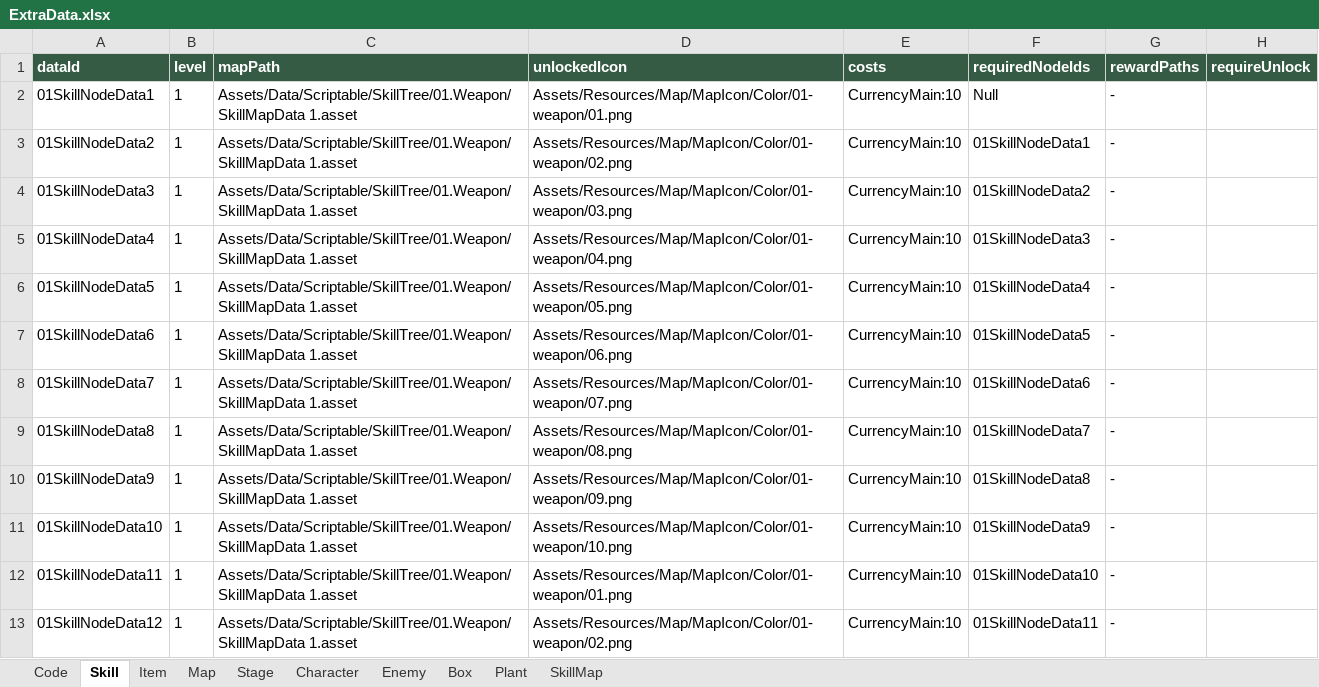
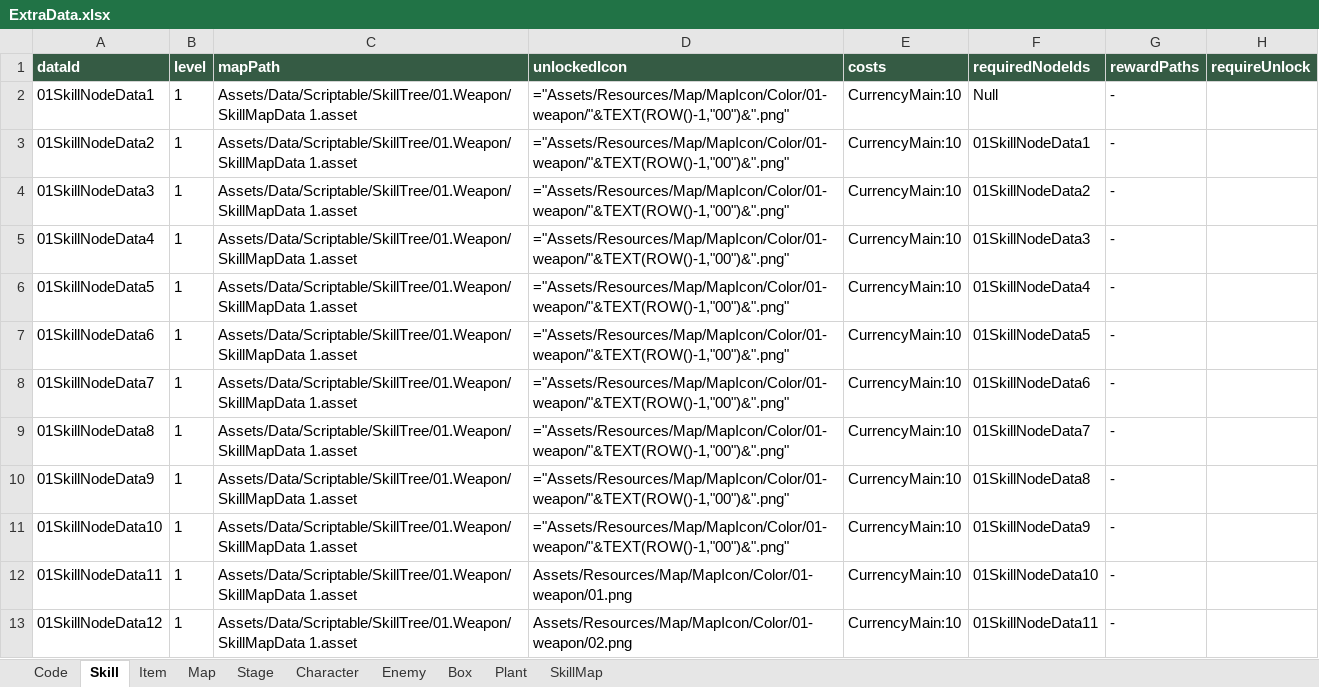
Before and after one commit to asdqwer132/Catnip-Guardians2, an Excel workbook: Assets/Data/Excel/ExtraData.xlsx, sheet Skill, drawn as a sheet; only a part is shown; values as stored, in another font and other column widths than the file's, no borders; formulas without a stored value are shown as written; the diff names each change by its address in the sheet, - before the commit and + after, or states it on an @@ line.

```diff
--- a/Assets/Data/Excel/ExtraData.xlsx (sheet Skill)
+++ b/Assets/Data/Excel/ExtraData.xlsx (sheet Skill)
-D2 (unlockedIcon): Assets/Resources/Map/MapIcon/Color/01-weapon/01.png
+D2 (unlockedIcon): ="Assets/Resources/Map/MapIcon/Color/01-weapon/"&TEXT(ROW()-1,"00")&".png"
-D3 (unlockedIcon): Assets/Resources/Map/MapIcon/Color/01-weapon/02.png
+D3 (unlockedIcon): ="Assets/Resources/Map/MapIcon/Color/01-weapon/"&TEXT(ROW()-1,"00")&".png"
-D4 (unlockedIcon): Assets/Resources/Map/MapIcon/Color/01-weapon/03.png
+D4 (unlockedIcon): ="Assets/Resources/Map/MapIcon/Color/01-weapon/"&TEXT(ROW()-1,"00")&".png"
-D5 (unlockedIcon): Assets/Resources/Map/MapIcon/Color/01-weapon/04.png
+D5 (unlockedIcon): ="Assets/Resources/Map/MapIcon/Color/01-weapon/"&TEXT(ROW()-1,"00")&".png"
-D6 (unlockedIcon): Assets/Resources/Map/MapIcon/Color/01-weapon/05.png
+D6 (unlockedIcon): ="Assets/Resources/Map/MapIcon/Color/01-weapon/"&TEXT(ROW()-1,"00")&".png"
-D7 (unlockedIcon): Assets/Resources/Map/MapIcon/Color/01-weapon/06.png
+D7 (unlockedIcon): ="Assets/Resources/Map/MapIcon/Color/01-weapon/"&TEXT(ROW()-1,"00")&".png"
-D8 (unlockedIcon): Assets/Resources/Map/MapIcon/Color/01-weapon/07.png
+D8 (unlockedIcon): ="Assets/Resources/Map/MapIcon/Color/01-weapon/"&TEXT(ROW()-1,"00")&".png"
-D9 (unlockedIcon): Assets/Resources/Map/MapIcon/Color/01-weapon/08.png
+D9 (unlockedIcon): ="Assets/Resources/Map/MapIcon/Color/01-weapon/"&TEXT(ROW()-1,"00")&".png"
-D10 (unlockedIcon): Assets/Resources/Map/MapIcon/Color/01-weapon/09.png
+D10 (unlockedIcon): ="Assets/Resources/Map/MapIcon/Color/01-weapon/"&TEXT(ROW()-1,"00")&".png"
-D11 (unlockedIcon): Assets/Resources/Map/MapIcon/Color/01-weapon/10.png
+D11 (unlockedIcon): ="Assets/Resources/Map/MapIcon/Color/01-weapon/"&TEXT(ROW()-1,"00")&".png"
```
Also changed, not shown: sheet Box, sheet Code, Assets/Data/Excel/BasicDataDisplayerEnglish.xlsx, Assets/Data/Excel/BasicDataDisplayerKorean.xlsx, 17 other files.
